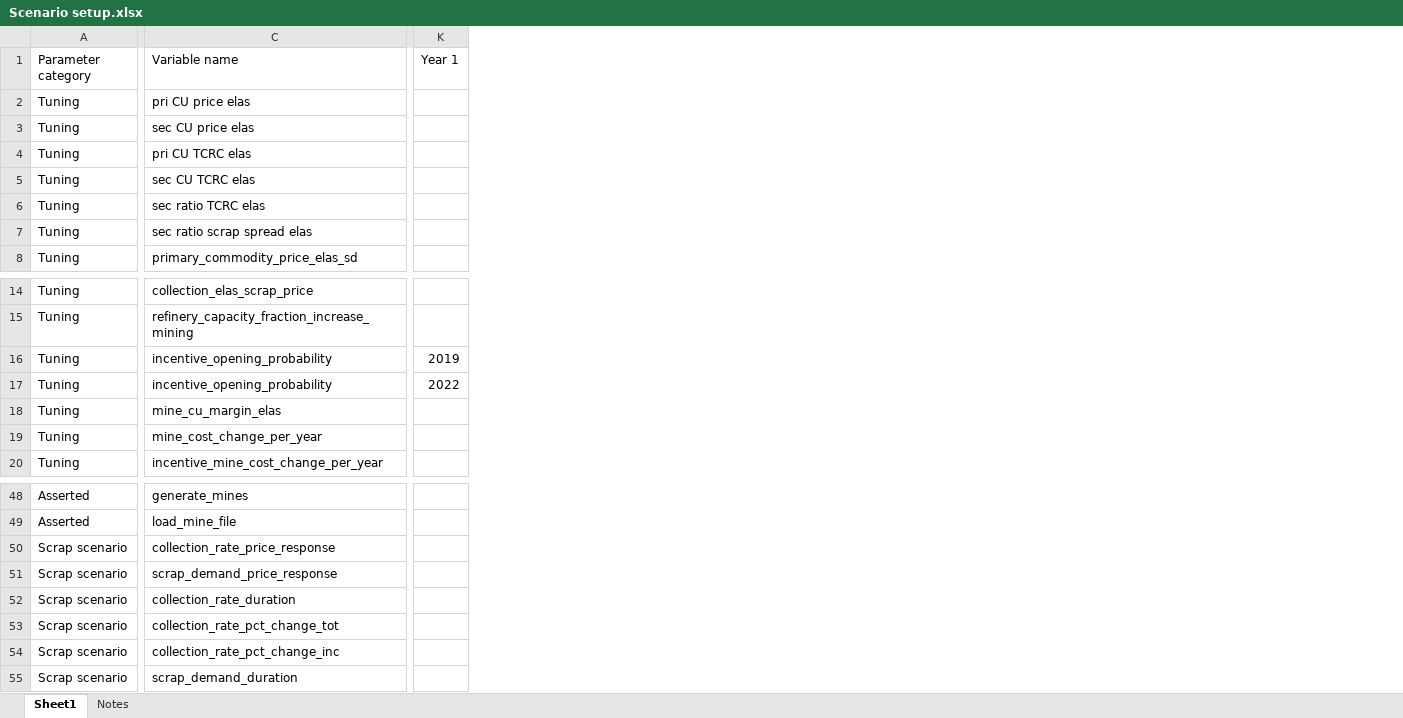
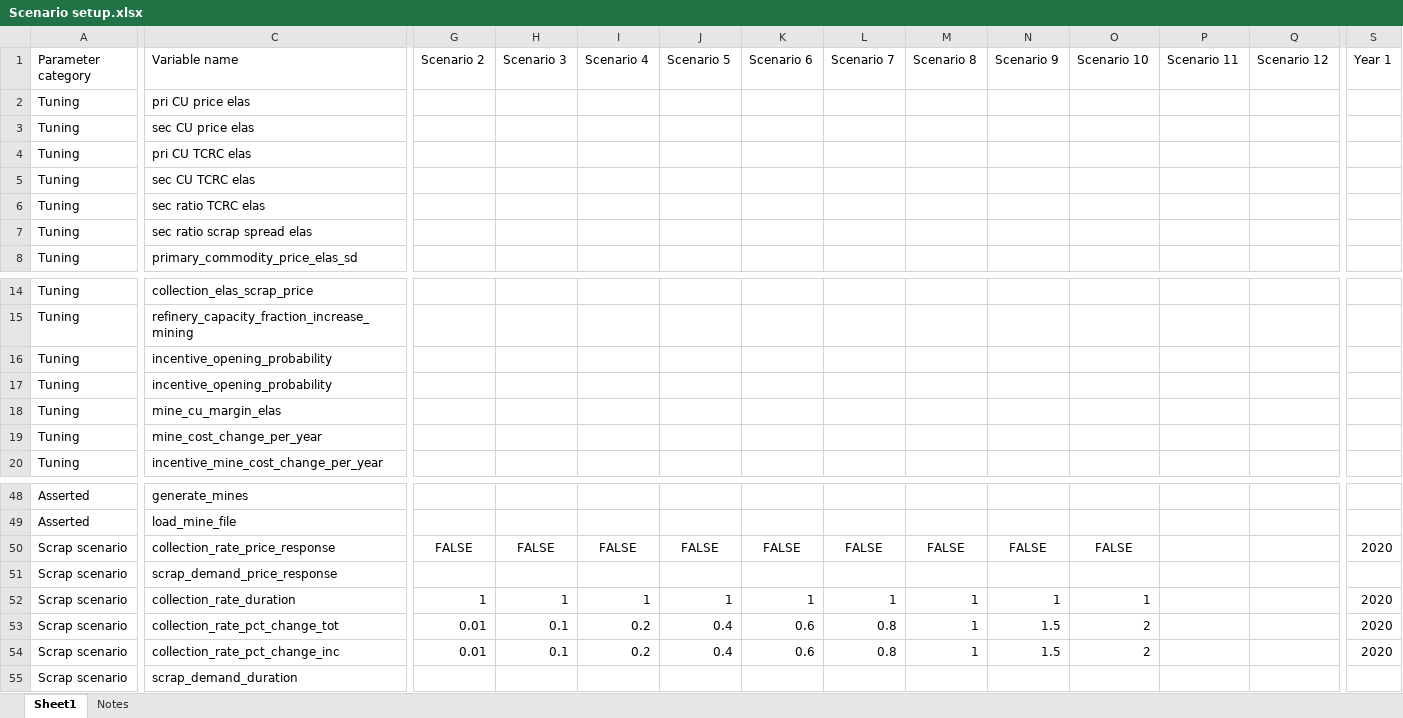
Before and after one commit to johnryt/GLOMBO, an Excel workbook: input_files/user_defined/Scenario setup.xlsx, sheet Sheet1, drawn as a sheet; only a part is shown, gaps mark what is left out; values as stored, in another font and other column widths than the file's, no borders; table styles not drawn; addresses are those after the commit; the diff covers the shown part only; the diff names each change by its address in the sheet, - before the commit and + after, or states it on an @@ line.

```diff
--- a/input_files/user_defined/Scenario setup.xlsx (sheet Sheet1)
+++ b/input_files/user_defined/Scenario setup.xlsx (sheet Sheet1)
@@ column G (Scenario 2) unhidden, rows 50-54: FALSE |  | 1 | 0.01 | 0.01 @@
@@ column H (Scenario 3) unhidden, rows 50-54: FALSE |  | 1 | 0.1 | 0.1 @@
@@ column I (Scenario 4) unhidden, rows 50-54: FALSE |  | 1 | 0.2 | 0.2 @@
@@ column J (Scenario 5) unhidden, rows 50-54: FALSE |  | 1 | 0.4 | 0.4 @@
+column K (Scenario 6), rows 50-54: FALSE |  | 1 | 0.6 | 0.6
+column L (Scenario 7), rows 50-54: FALSE |  | 1 | 0.8 | 0.8
+column M (Scenario 8), rows 50-54: FALSE |  | 1 | 1 | 1
+column N (Scenario 9), rows 50-54: FALSE |  | 1 | 1.5 | 1.5
+column O (Scenario 10), rows 50-54: FALSE |  | 1 | 2 | 2
+column P (Scenario 11), empty
+column Q (Scenario 12), empty
-S16 (Year 1): 2019
+S16 (Year 1): (empty)
-S17 (Year 1): 2022
+S17 (Year 1): (empty)
-S50 (Year 1): (empty)
+S50 (Year 1): 2020
-S52:S54 (Year 1): (empty)
+S52:S54 (Year 1): 2020
```
Also changed, not shown: 15 added columns and 13 edited cells elsewhere in this sheet, 41 other files.
